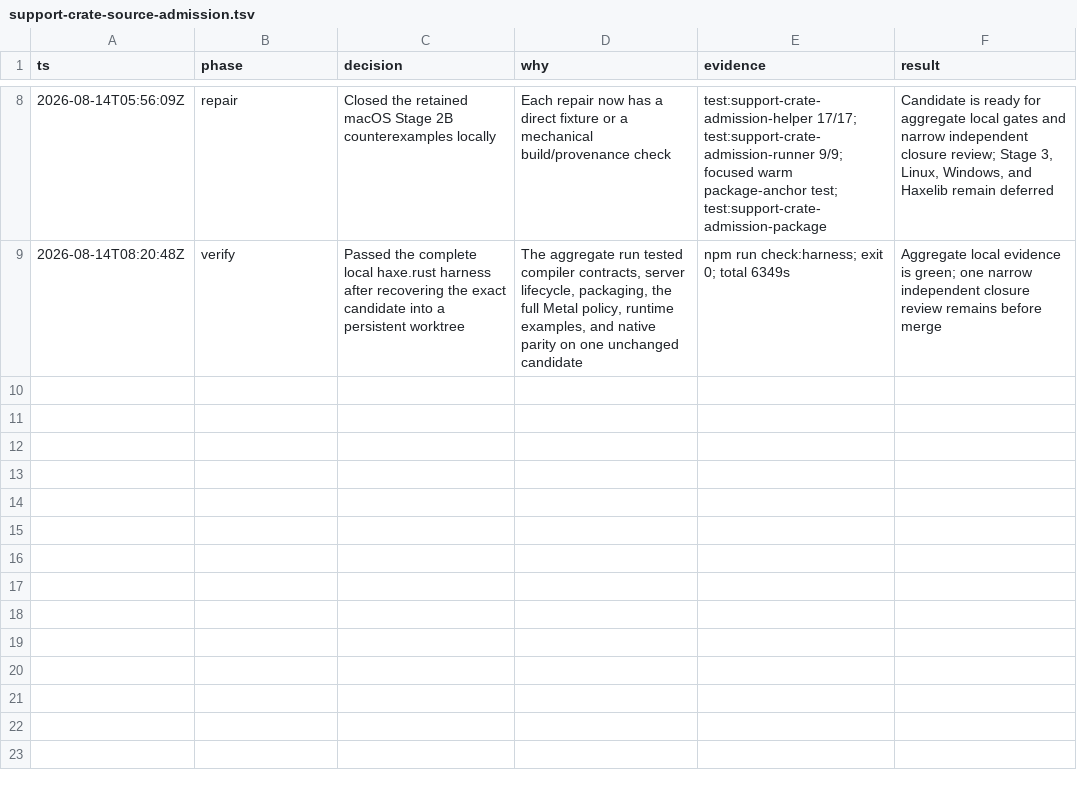
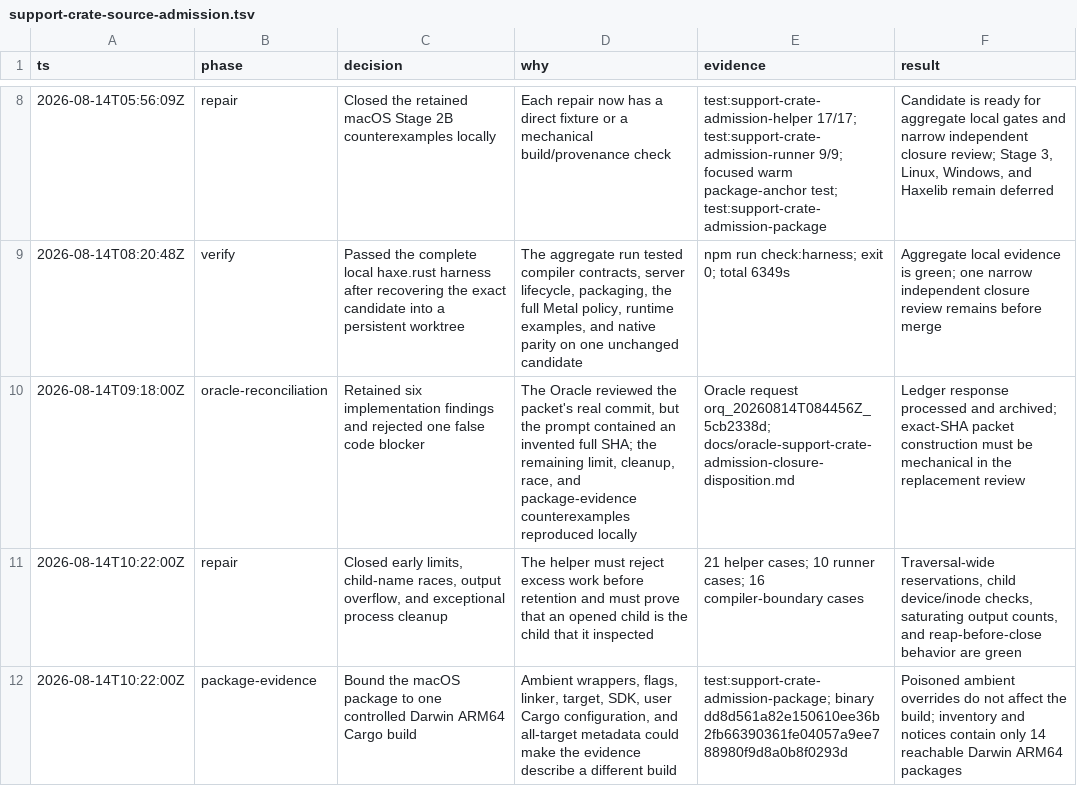
Before and after one commit to fullofcaffeine/reflaxe.rust, a TSV file: .audit/support-crate-source-admission.tsv, drawn as a sheet; only a part is shown, gaps mark what is left out.

Commit message:
fix: close support-crate admission gaps
The first Stage 2B candidate could retain too much directory data, race a child pathname between inspection and open, close a process watcher before child exit, and describe a broader Cargo build than the packaged macOS binary used.\n\nThe helper now reserves one traversal-wide budget, checks child device and inode identity after open, saturates output accounting, and keeps the process watcher alive until the exit callback. The package build now selects one Darwin ARM64 toolchain, target, linker, SDK, deployment target, and target-specific dependency graph.\n\nFocused helper, runner, compiler-boundary, package, compatibility, native-facade, and raw-authority checks passed. Stage 3 publication, Linux, Windows, and Haxelib packaging remain deferred.

```diff
--- a/.audit/support-crate-source-admission.tsv
+++ b/.audit/support-crate-source-admission.tsv
@@ -9 +9,4 @@ ts	phase	decision	why	evidence	result
 2026-08-14T08:20:48Z	verify	Passed the complete local haxe.rust harness after recovering the exact candidate into a persistent worktree	The aggregate run tested compiler contracts, server lifecycle, packaging, the full Metal policy, runtime examples, and native parity on one unchanged candidate	npm run check:harness; exit 0; total 6349s	Aggregate local evidence is green; one narrow independent closure review remains before merge
+2026-08-14T09:18:00Z	oracle-reconciliation	Retained six implementation findings and rejected one false code blocker	The Oracle reviewed the packet's real commit, but the prompt contained an invented full SHA; the remaining limit, cleanup, race, and package-evidence counterexamples reproduced locally	Oracle request orq_20260814T084456Z_5cb2338d; docs/oracle-support-crate-admission-closure-disposition.md	Ledger response processed and archived; exact-SHA packet construction must be mechanical in the replacement review
+2026-08-14T10:22:00Z	repair	Closed early limits, child-name races, output overflow, and exceptional process cleanup	The helper must reject excess work before retention and must prove that an opened child is the child that it inspected	21 helper cases; 10 runner cases; 16 compiler-boundary cases	Traversal-wide reservations, child device/inode checks, saturating output counts, and reap-before-close behavior are green
+2026-08-14T10:22:00Z	package-evidence	Bound the macOS package to one controlled Darwin ARM64 Cargo build	Ambient wrappers, flags, linker, target, SDK, user Cargo configuration, and all-target metadata could make the evidence describe a different build	test:support-crate-admission-package; binary dd8d561a82e150610ee36b2fb66390361fe04057a9ee788980f9d8a0b8f0293d	Poisoned ambient overrides do not affect the build; inventory and notices contain only 14 reachable Darwin ARM64 packages
```
Also changed, not shown: 24 other files.
